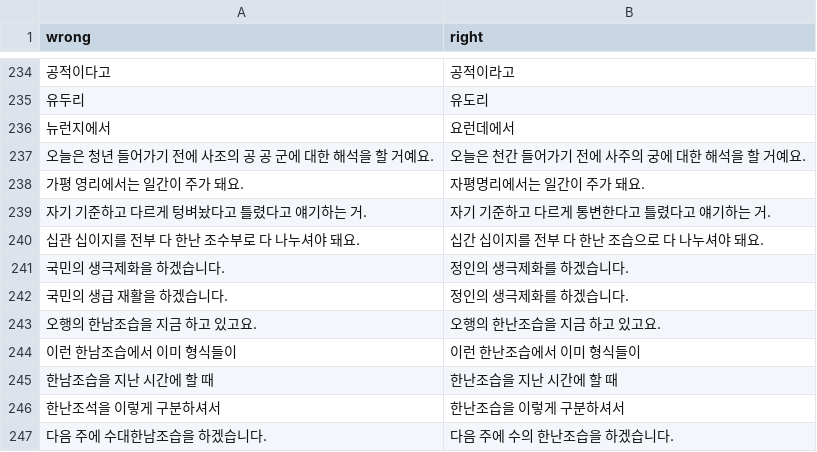
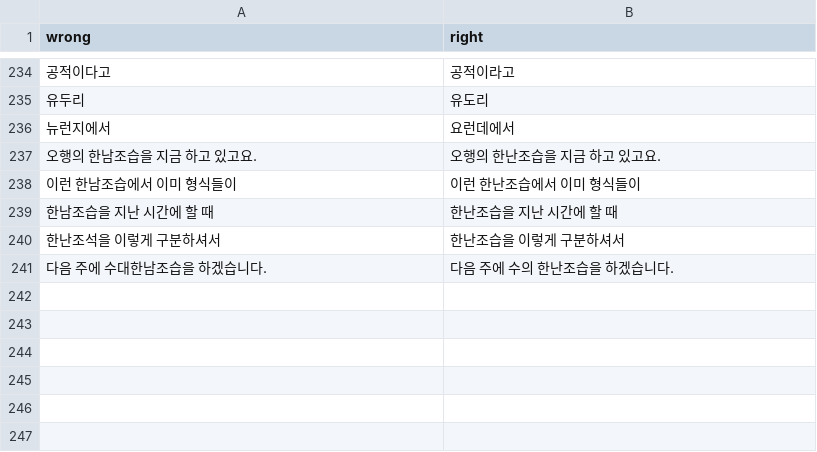
Before and after one commit to banpojihyo/saju-korean-lecture-transcriber, a CSV file: dict/topics/saju/replace.csv, drawn as a sheet; only a part is shown, gaps mark what is left out; the diff covers the shown part only; the diff names each change by its address in the sheet, - before the commit and + after, or states it on an @@ line.

```diff
--- a/dict/topics/saju/replace.csv
+++ b/dict/topics/saju/replace.csv
-row 237: 오늘은 청년 들어가기 전에 사조의 공 공 군에 대한 해석을 할 거예요. | 오늘은 천간 들어가기 전에 사주의 궁에 대한 해석을 할 거예요.
-row 238: 가평 영리에서는 일간이 주가 돼요. | 자평명리에서는 일간이 주가 돼요.
-row 239: 자기 기준하고 다르게 텅벼놨다고 틀렸다고 얘기하는 거. | 자기 기준하고 다르게 통변한다고 틀렸다고 얘기하는 거.
-row 240: 십관 십이지를 전부 다 한난 조수부로 다 나누셔야 돼요. | 십간 십이지를 전부 다 한난 조습으로 다 나누셔야 돼요.
-row 241: 국민의 생극제화을 하겠습니다. | 정인의 생극제화를 하겠습니다.
-row 242: 국민의 생급 재활을 하겠습니다. | 정인의 생극제화를 하겠습니다.
```
Also changed, not shown: 25 removed rows elsewhere in this file, 11 other files.
